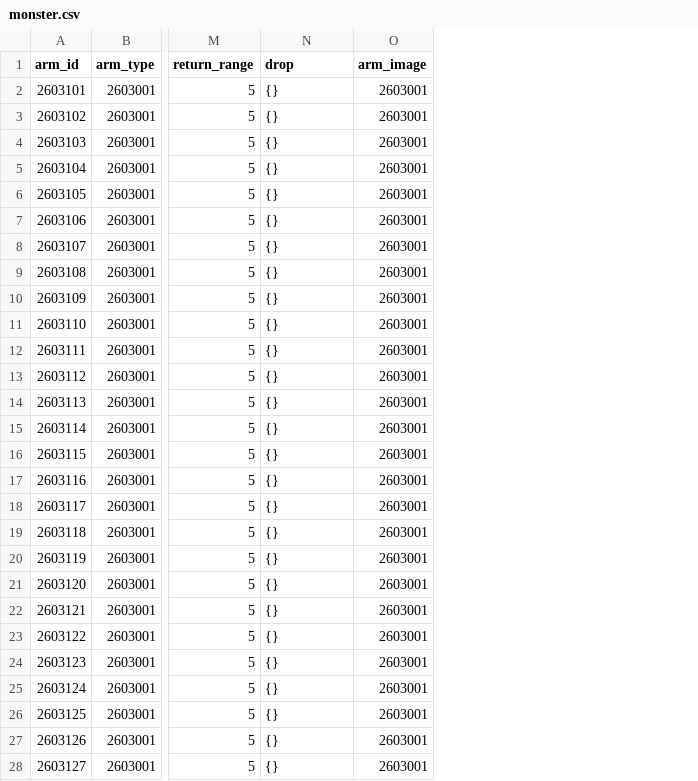
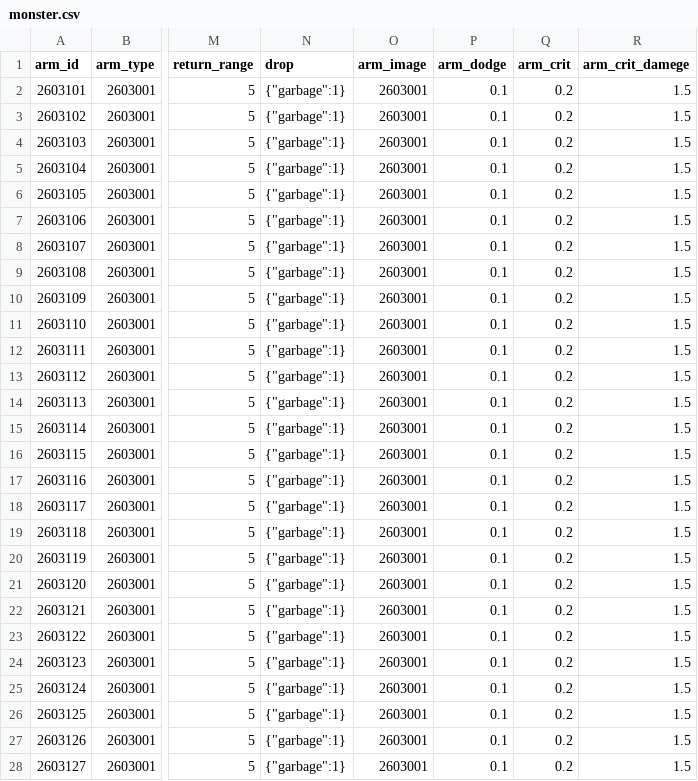
Before and after one commit to kspine/solution_pk, a CSV file: etc/poseidon/empery_center_data/monster.csv, drawn as a sheet; only a part is shown, gaps mark what is left out; the diff covers the shown part only; the diff names each change by its address in the sheet, - before the commit and + after, or states it on an @@ line.

Commit message:
monster fight

```diff
--- a/etc/poseidon/empery_center_data/monster.csv
+++ b/etc/poseidon/empery_center_data/monster.csv
+column P (arm_dodge), rows 2-28: all 0.1
+column Q (arm_crit), rows 2-28: all 0.2
+column R (arm_crit_damege), rows 2-28: all 1.5
-N2:N28 (drop): {}
+N2:N28 (drop): {"garbage":1}
```
Also changed, not shown: 3 edited cells elsewhere in this file, 4 other files.
